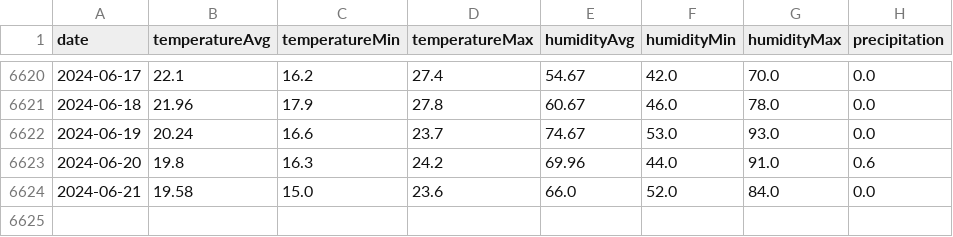
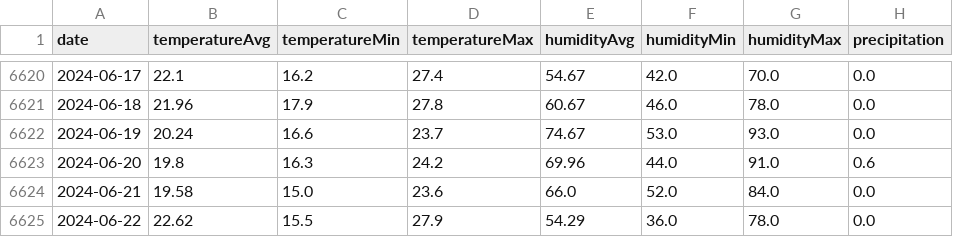
Before and after one commit to tiagociprianopires/tiagociprianopires.github.io, a CSV file: data/ipma_daily.csv, drawn as a sheet; only a part is shown, gaps mark what is left out.

Commit message:
update ipma_daily.csv

```diff
--- a/data/ipma_daily.csv
+++ b/data/ipma_daily.csv
@@ -6624 +6624,2 @@ date,temperatureAvg,temperatureMin,temperatureMax,humidityAvg,humidityMin,humidi
 2024-06-21,19.58,15.0,23.6,66.0,52.0,84.0,0.0
+2024-06-22,22.62,15.5,27.9,54.29,36.0,78.0,0.0
```
